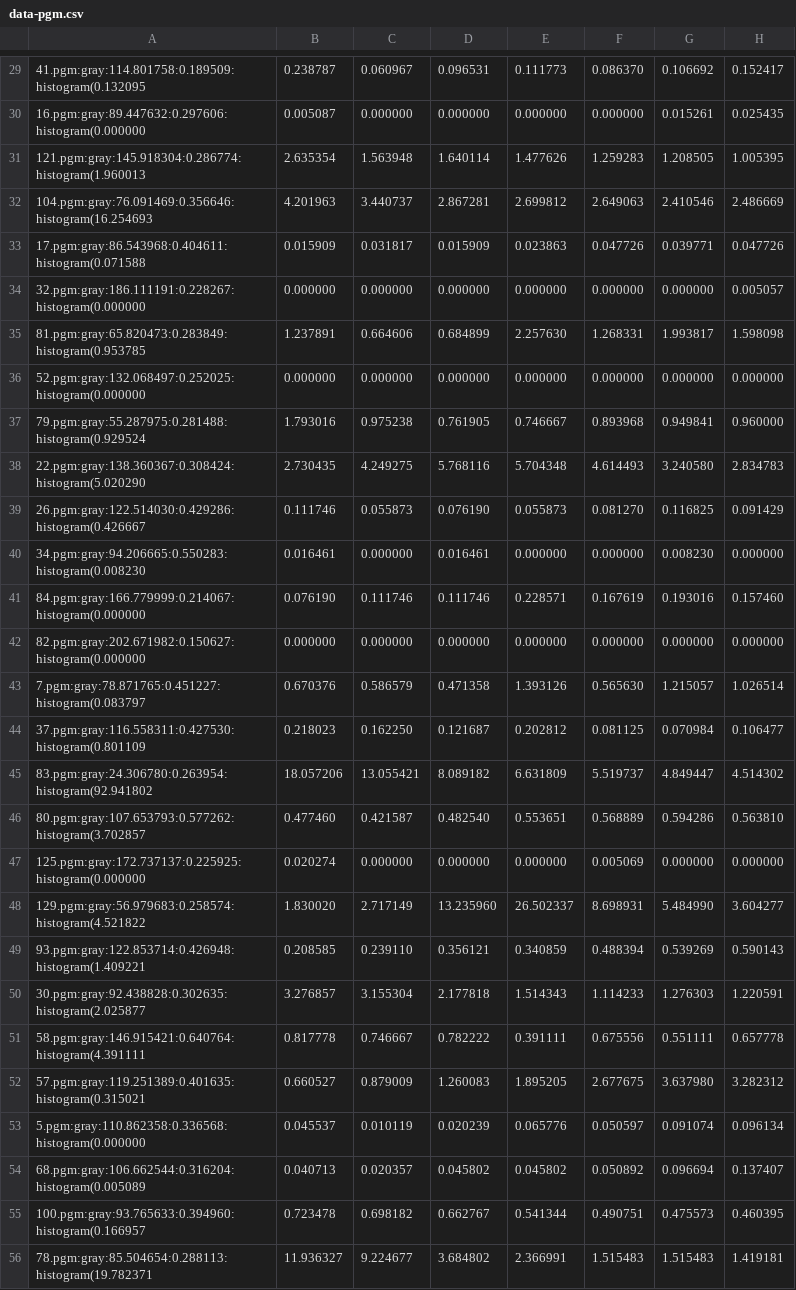
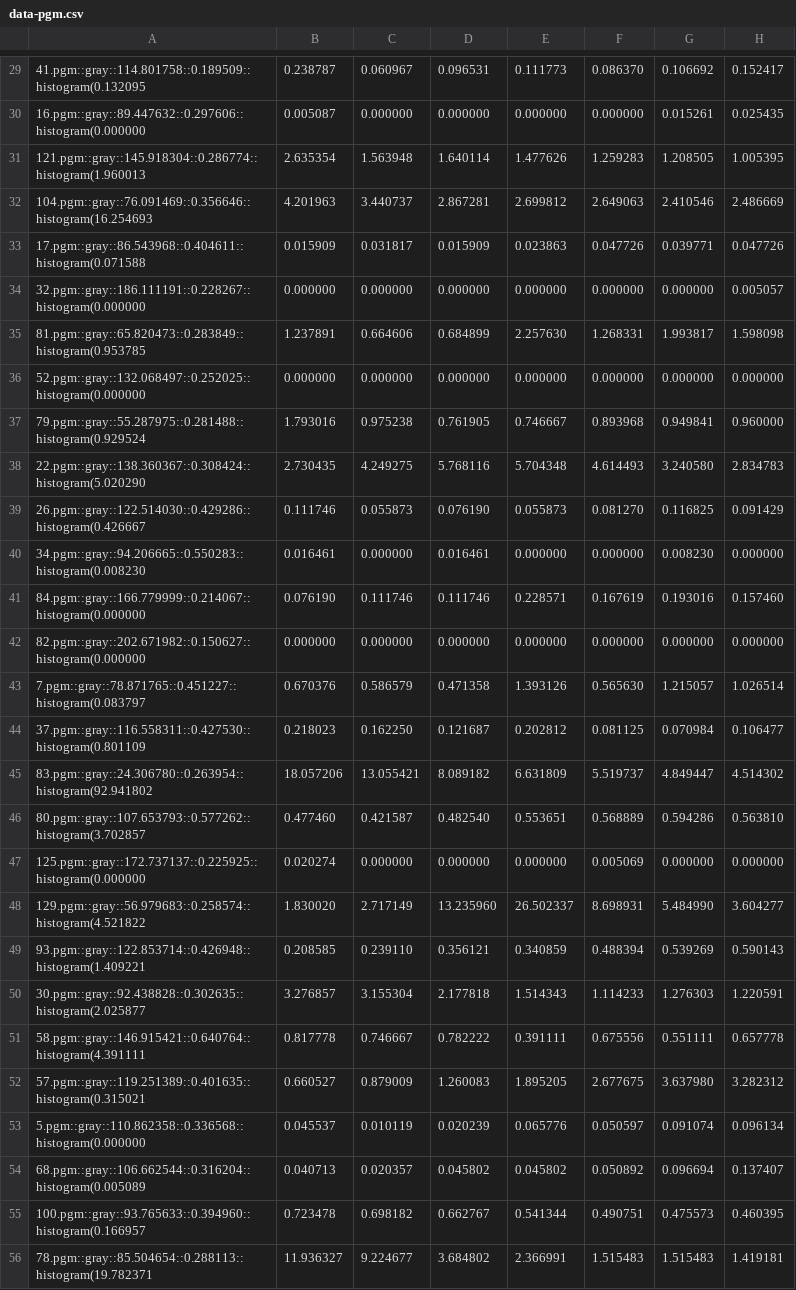
Before and after one commit to SevenMoor/image-bd, a CSV file: data/data-pgm.csv, drawn as a sheet; only a part is shown, gaps mark what is left out; the diff covers the shown part only; the diff names each change by its address in the sheet, - before the commit and + after, or states it on an @@ line.

```diff
--- a/data/data-pgm.csv
+++ b/data/data-pgm.csv
-A29: 41.pgm:gray:114.801758:0.189509:histogram(0.132095
+A29: 41.pgm::gray::114.801758::0.189509::histogram(0.132095
-A30: 16.pgm:gray:89.447632:0.297606:histogram(0.000000
+A30: 16.pgm::gray::89.447632::0.297606::histogram(0.000000
-A31: 121.pgm:gray:145.918304:0.286774:histogram(1.960013
+A31: 121.pgm::gray::145.918304::0.286774::histogram(1.960013
-A32: 104.pgm:gray:76.091469:0.356646:histogram(16.254693
+A32: 104.pgm::gray::76.091469::0.356646::histogram(16.254693
-A33: 17.pgm:gray:86.543968:0.404611:histogram(0.071588
+A33: 17.pgm::gray::86.543968::0.404611::histogram(0.071588
-A34: 32.pgm:gray:186.111191:0.228267:histogram(0.000000
+A34: 32.pgm::gray::186.111191::0.228267::histogram(0.000000
-A35: 81.pgm:gray:65.820473:0.283849:histogram(0.953785
+A35: 81.pgm::gray::65.820473::0.283849::histogram(0.953785
-A36: 52.pgm:gray:132.068497:0.252025:histogram(0.000000
+A36: 52.pgm::gray::132.068497::0.252025::histogram(0.000000
-A37: 79.pgm:gray:55.287975:0.281488:histogram(0.929524
+A37: 79.pgm::gray::55.287975::0.281488::histogram(0.929524
-A38: 22.pgm:gray:138.360367:0.308424:histogram(5.020290
+A38: 22.pgm::gray::138.360367::0.308424::histogram(5.020290
-A39: 26.pgm:gray:122.514030:0.429286:histogram(0.426667
+A39: 26.pgm::gray::122.514030::0.429286::histogram(0.426667
-A40: 34.pgm:gray:94.206665:0.550283:histogram(0.008230
+A40: 34.pgm::gray::94.206665::0.550283::histogram(0.008230
-A41: 84.pgm:gray:166.779999:0.214067:histogram(0.000000
+A41: 84.pgm::gray::166.779999::0.214067::histogram(0.000000
-A42: 82.pgm:gray:202.671982:0.150627:histogram(0.000000
+A42: 82.pgm::gray::202.671982::0.150627::histogram(0.000000
-A43: 7.pgm:gray:78.871765:0.451227:histogram(0.083797
+A43: 7.pgm::gray::78.871765::0.451227::histogram(0.083797
-A44: 37.pgm:gray:116.558311:0.427530:histogram(0.801109
+A44: 37.pgm::gray::116.558311::0.427530::histogram(0.801109
-A45: 83.pgm:gray:24.306780:0.263954:histogram(92.941802
+A45: 83.pgm::gray::24.306780::0.263954::histogram(92.941802
-A46: 80.pgm:gray:107.653793:0.577262:histogram(3.702857
+A46: 80.pgm::gray::107.653793::0.577262::histogram(3.702857
-A47: 125.pgm:gray:172.737137:0.225925:histogram(0.000000
+A47: 125.pgm::gray::172.737137::0.225925::histogram(0.000000
-A48: 129.pgm:gray:56.979683:0.258574:histogram(4.521822
+A48: 129.pgm::gray::56.979683::0.258574::histogram(4.521822
-A49: 93.pgm:gray:122.853714:0.426948:histogram(1.409221
+A49: 93.pgm::gray::122.853714::0.426948::histogram(1.409221
-A50: 30.pgm:gray:92.438828:0.302635:histogram(2.025877
+A50: 30.pgm::gray::92.438828::0.302635::histogram(2.025877
-A51: 58.pgm:gray:146.915421:0.640764:histogram(4.391111
+A51: 58.pgm::gray::146.915421::0.640764::histogram(4.391111
-A52: 57.pgm:gray:119.251389:0.401635:histogram(0.315021
+A52: 57.pgm::gray::119.251389::0.401635::histogram(0.315021
-A53: 5.pgm:gray:110.862358:0.336568:histogram(0.000000
+A53: 5.pgm::gray::110.862358::0.336568::histogram(0.000000
-A54: 68.pgm:gray:106.662544:0.316204:histogram(0.005089
+A54: 68.pgm::gray::106.662544::0.316204::histogram(0.005089
-A55: 100.pgm:gray:93.765633:0.394960:histogram(0.166957
+A55: 100.pgm::gray::93.765633::0.394960::histogram(0.166957
-A56: 78.pgm:gray:85.504654:0.288113:histogram(19.782371
+A56: 78.pgm::gray::85.504654::0.288113::histogram(19.782371
```
Also changed, not shown: 102 edited cells elsewhere in this file, 2 other files.
